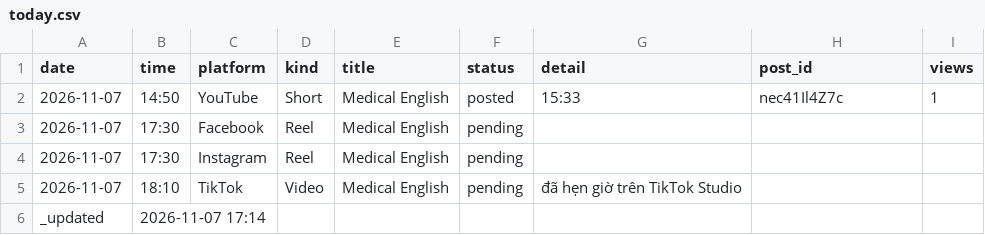
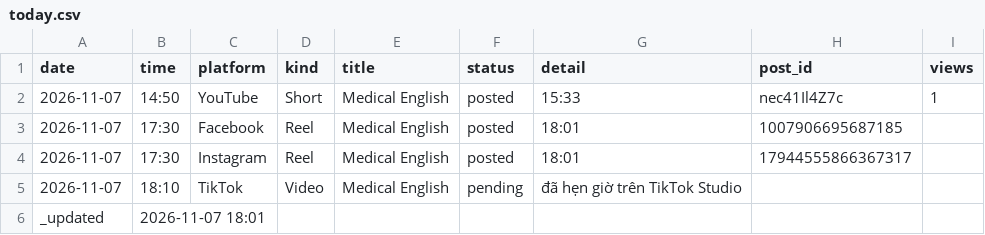
Before and after one commit to ge4uhealthsciences-creator/medvocab-lab, a CSV file: status/today.csv, drawn as a sheet.

```diff
--- a/status/today.csv
+++ b/status/today.csv
@@ -2,5 +2,5 @@ date,time,platform,kind,title,status,detail,post_id,views
 2026-11-07,14:50,YouTube,Short,Medical English,posted,15:33,nec41Il4Z7c,1
-2026-11-07,17:30,Facebook,Reel,Medical English,pending,,,
-2026-11-07,17:30,Instagram,Reel,Medical English,pending,,,
+2026-11-07,17:30,Facebook,Reel,Medical English,posted,18:01,1007906695687185,
+2026-11-07,17:30,Instagram,Reel,Medical English,posted,18:01,17944555866367317,
 2026-11-07,18:10,TikTok,Video,Medical English,pending,đã hẹn giờ trên TikTok Studio,,
-_updated,2026-11-07 17:14,,,,,,,
+_updated,2026-11-07 18:01,,,,,,,
```
